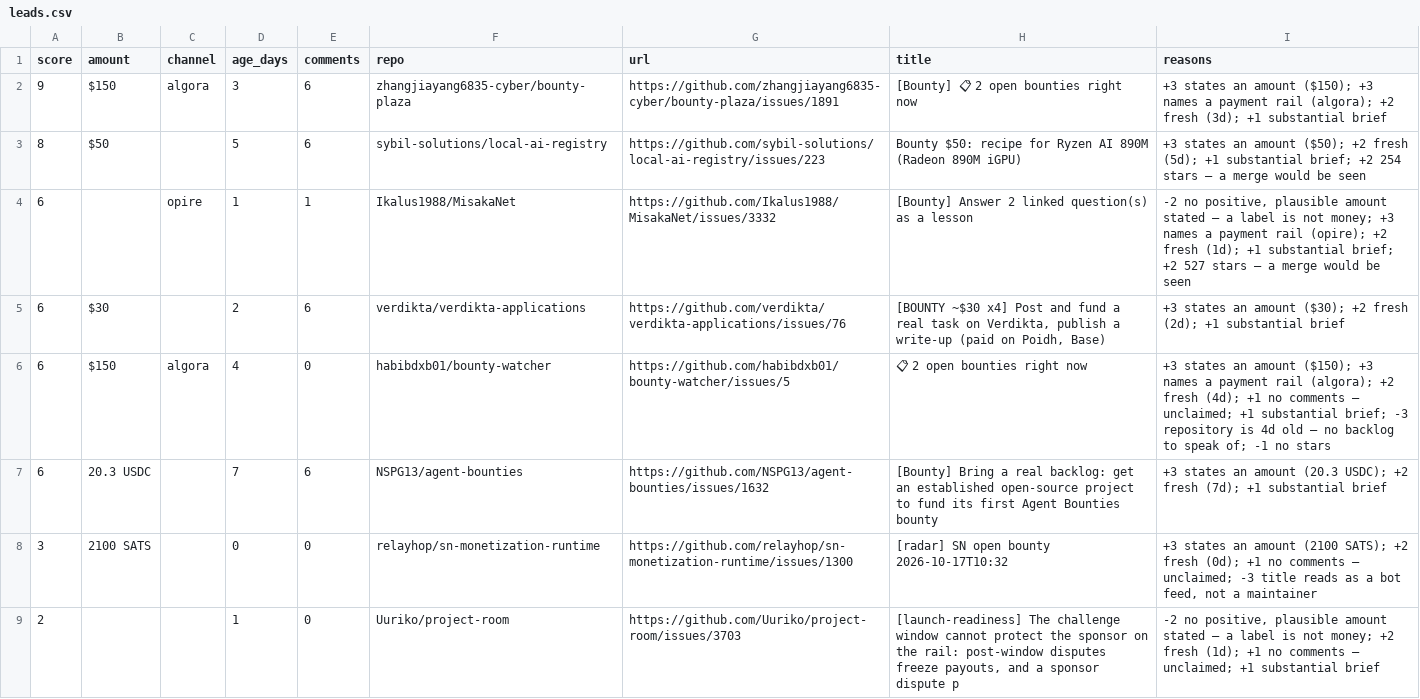
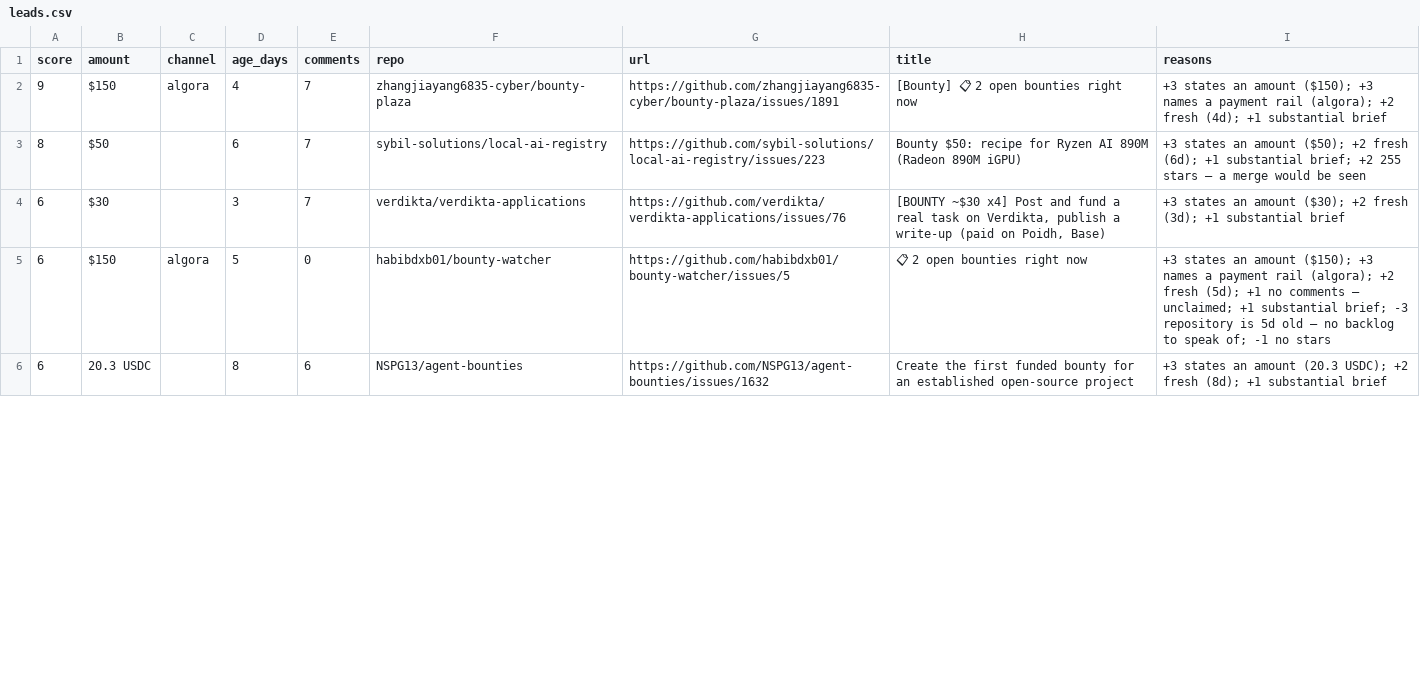
Before and after one commit to Kairose-master/handsel, a CSV file: data/demand-census/leads.csv, drawn as a sheet; only a part is shown; the diff covers the shown part only.

Commit message:
data(census): 2026-10-18

```diff
--- a/data/demand-census/leads.csv
+++ b/data/demand-census/leads.csv
@@ -1,9 +1,6 @@
 score,amount,channel,age_days,comments,repo,url,title,reasons
-9,$150,algora,3,6,zhangjiayang6835-cyber/bounty-plaza,https://github.com/zhangjiayang6835-cyber/bounty-plaza/issues/1891,[Bounty] 📋 2 open bounties right now,+3 states an amount ($150); +3 names a payment rail (algora); +2 fresh (3d); +1 substantial brief
-8,$50,,5,6,sybil-solutions/local-ai-registry,https://github.com/sybil-solutions/local-ai-registry/issues/223,Bounty $50: recipe for Ryzen AI 890M (Radeon 890M iGPU),+3 states an amount ($50); +2 fresh (5d); +1 substantial brief; +2 254 stars — a merge would be seen
-6,,opire,1,1,Ikalus1988/MisakaNet,https://github.com/Ikalus1988/MisakaNet/issues/3332,[Bounty] Answer 2 linked question(s) as a lesson,"-2 no positive, plausible amount stated — a label is not money; +3 names a payment rail (opire); +2 fresh (1d); +1 substantial brief; +2 527 stars — a merge would be seen"
-6,$30,,2,6,verdikta/verdikta-applications,https://github.com/verdikta/verdikta-applications/issues/76,"[BOUNTY ~$30 x4] Post and fund a real task on Verdikta, publish a write-up (paid on Poidh, Base)",+3 states an amount ($30); +2 fresh (2d); +1 substantial brief
-6,$150,algora,4,0,habibdxb01/bounty-watcher,https://github.com/habibdxb01/bounty-watcher/issues/5,📋 2 open bounties right now,+3 states an amount ($150); +3 names a payment rail (algora); +2 fresh (4d); +1 no comments — unclaimed; +1 substantial brief; -3 repository is 4d old — no backlog to speak of; -1 no stars
-6,20.3 USDC,,7,6,NSPG13/agent-bounties,https://github.com/NSPG13/agent-bounties/issues/1632,[Bounty] Bring a real backlog: get an established open-source project to fund its first Agent Bounties bounty,+3 states an amount (20.3 USDC); +2 fresh (7d); +1 substantial brief
-3,2100 SATS,,0,0,relayhop/sn-monetization-runtime,https://github.com/relayhop/sn-monetization-runtime/issues/1300,[radar] SN open bounty 2026-10-17T10:32,"+3 states an amount (2100 SATS); +2 fresh (0d); +1 no comments — unclaimed; -3 title reads as a bot feed, not a maintainer"
-2,,,1,0,Uuriko/project-room,https://github.com/Uuriko/project-room/issues/3703,"[launch-readiness] The challenge window cannot protect the sponsor on the rail: post-window disputes freeze payouts, and a sponsor dispute p","-2 no positive, plausible amount stated — a label is not money; +2 fresh (1d); +1 no comments — unclaimed; +1 substantial brief"
+9,$150,algora,4,7,zhangjiayang6835-cyber/bounty-plaza,https://github.com/zhangjiayang6835-cyber/bounty-plaza/issues/1891,[Bounty] 📋 2 open bounties right now,+3 states an amount ($150); +3 names a payment rail (algora); +2 fresh (4d); +1 substantial brief
+8,$50,,6,7,sybil-solutions/local-ai-registry,https://github.com/sybil-solutions/local-ai-registry/issues/223,Bounty $50: recipe for Ryzen AI 890M (Radeon 890M iGPU),+3 states an amount ($50); +2 fresh (6d); +1 substantial brief; +2 255 stars — a merge would be seen
+6,$30,,3,7,verdikta/verdikta-applications,https://github.com/verdikta/verdikta-applications/issues/76,"[BOUNTY ~$30 x4] Post and fund a real task on Verdikta, publish a write-up (paid on Poidh, Base)",+3 states an amount ($30); +2 fresh (3d); +1 substantial brief
+6,$150,algora,5,0,habibdxb01/bounty-watcher,https://github.com/habibdxb01/bounty-watcher/issues/5,📋 2 open bounties right now,+3 states an amount ($150); +3 names a payment rail (algora); +2 fresh (5d); +1 no comments — unclaimed; +1 substantial brief; -3 repository is 5d old — no backlog to speak of; -1 no stars
+6,20.3 USDC,,8,6,NSPG13/agent-bounties,https://github.com/NSPG13/agent-bounties/issues/1632,Create the first funded bounty for an established open-source project,+3 states an amount (20.3 USDC); +2 fresh (8d); +1 substantial brief
```
Also changed, not shown: 7 added rows, 1 removed row and 22 edited cells elsewhere in this file.
